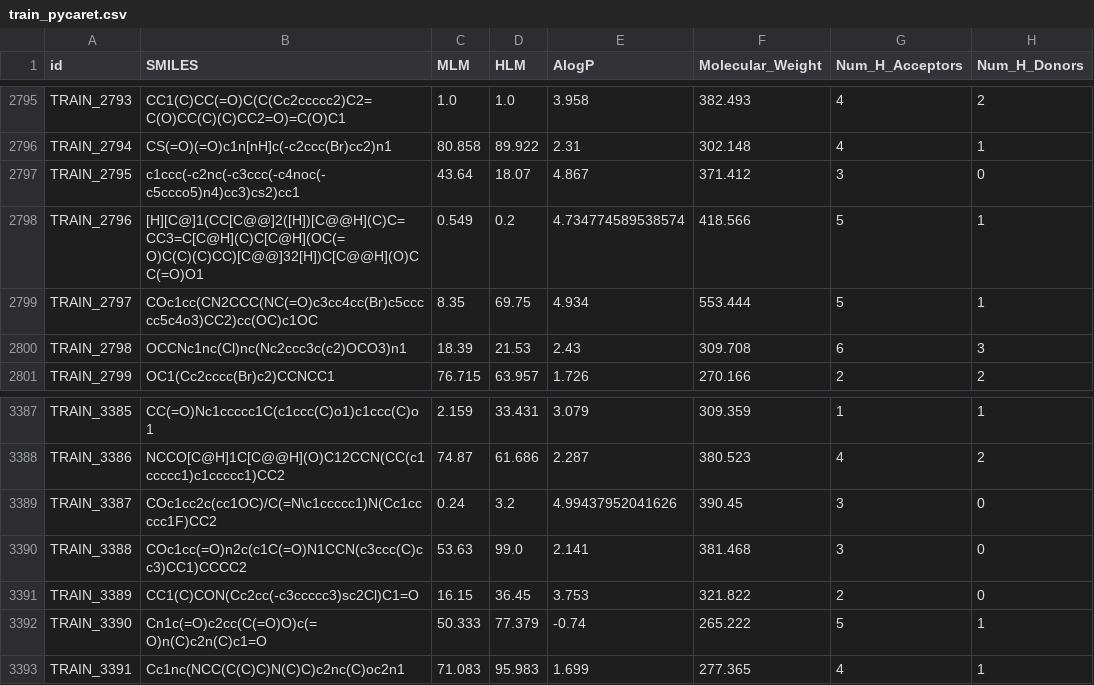
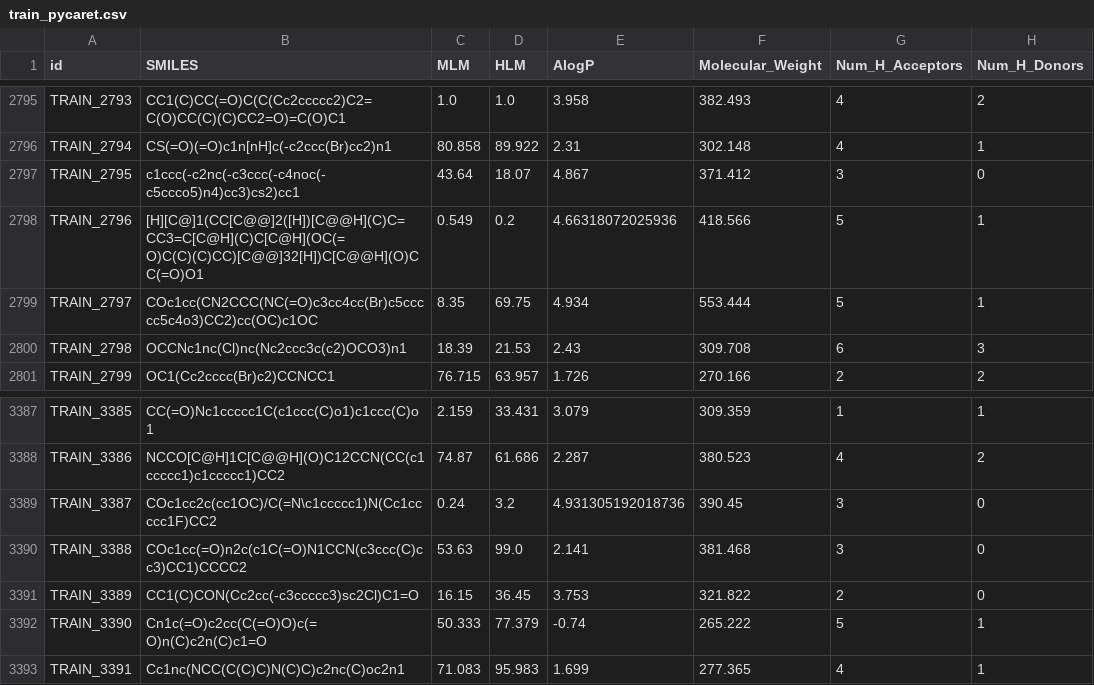
Before and after one commit to syshin0116/Dacon-New-Drug-Development, a CSV file: train_pycaret.csv, drawn as a sheet; only a part is shown, gaps mark what is left out; the diff names each change by its address in the sheet, - before the commit and + after, or states it on an @@ line.

```diff
--- a/train_pycaret.csv
+++ b/train_pycaret.csv
-E2798 (AlogP): 4.734774589538574
+E2798 (AlogP): 4.66318072025936
-E3389 (AlogP): 4.99437952041626
+E3389 (AlogP): 4.931305192018736
```
Also changed, not shown: catboost_info/learn_error.tsv, catboost_info/time_left.tsv, 10 other files.
